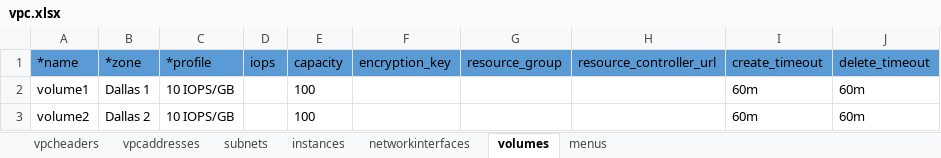
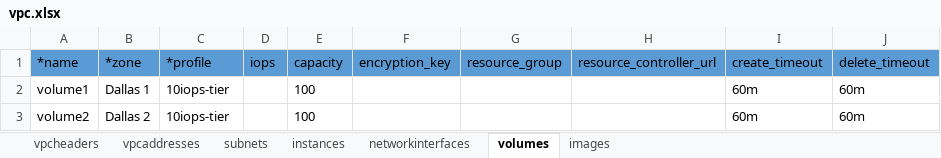
Before and after one commit to ibm-cloud-architecture/tabular-terraform, an Excel workbook: examples/vpc.xlsx, sheet volumes, drawn as a sheet; values as stored, in another font and other column widths than the file's, no borders; table styles not drawn; the diff names each change by its address in the sheet, - before the commit and + after, or states it on an @@ line.

```diff
--- a/examples/vpc.xlsx (sheet volumes)
+++ b/examples/vpc.xlsx (sheet volumes)
-sheet tab: menus
+sheet tab: images
-C2:C3 (*profile): 10 IOPS/GB
+C2:C3 (*profile): 10iops-tier
```
Also changed, not shown: sheet instances, 5 other files.
